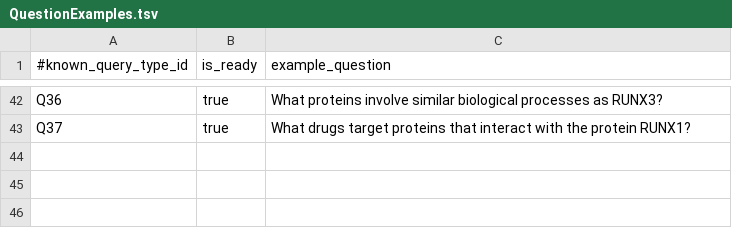
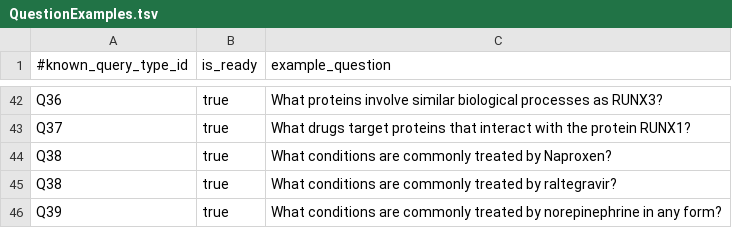
Before and after one commit to RTXteam/RTX, a TSV file: code/reasoningtool/QuestionAnswering/QuestionExamples.tsv, drawn as a sheet; only a part is shown, gaps mark what is left out.

Commit message:
Add new example questions. See #160

```diff
--- a/code/reasoningtool/QuestionAnswering/QuestionExamples.tsv
+++ b/code/reasoningtool/QuestionAnswering/QuestionExamples.tsv
@@ -43 +43,4 @@ Q36	true	What proteins involve similar biological processes as RUNX3?
 Q37	true	What drugs target proteins that interact with the protein RUNX1?
+Q38	true	What conditions are commonly treated by Naproxen?
+Q38	true	What conditions are commonly treated by raltegravir?
+Q39	true	What conditions are commonly treated by norepinephrine in any form?
```
